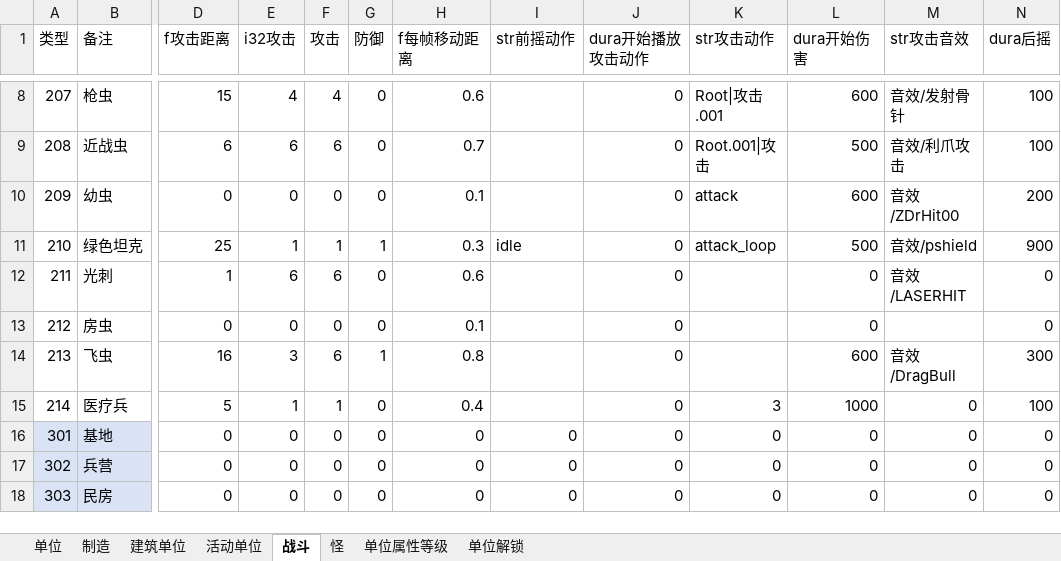
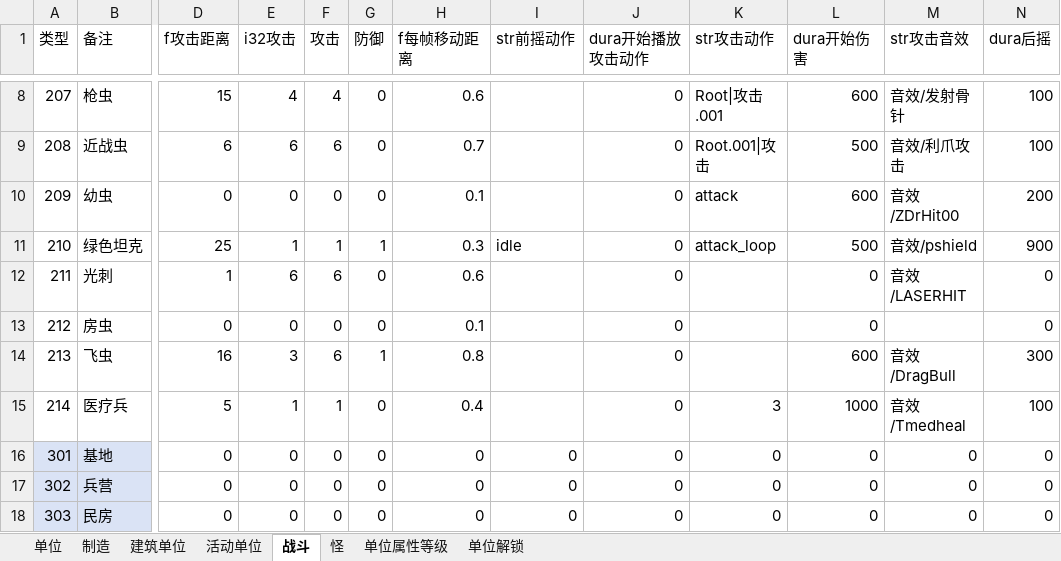
Before and after one commit to 544898458/Iocp20Coroutine, an Excel workbook: Iocp20Coroutine/表/单位.xlsx, sheet 战斗, drawn as a sheet; only a part is shown, gaps mark what is left out; values as stored, in another font and other column widths than the file's, no borders; the diff names each change by its address in the sheet, - before the commit and + after, or states it on an @@ line.

```diff
--- a/Iocp20Coroutine/表/单位.xlsx (sheet 战斗)
+++ b/Iocp20Coroutine/表/单位.xlsx (sheet 战斗)
-M15 (str攻击音效): 0
+M15 (str攻击音效): 音效/Tmedheal
```
Also changed, not shown: sheet 活动单位, sheet 单位, 5 other files.
